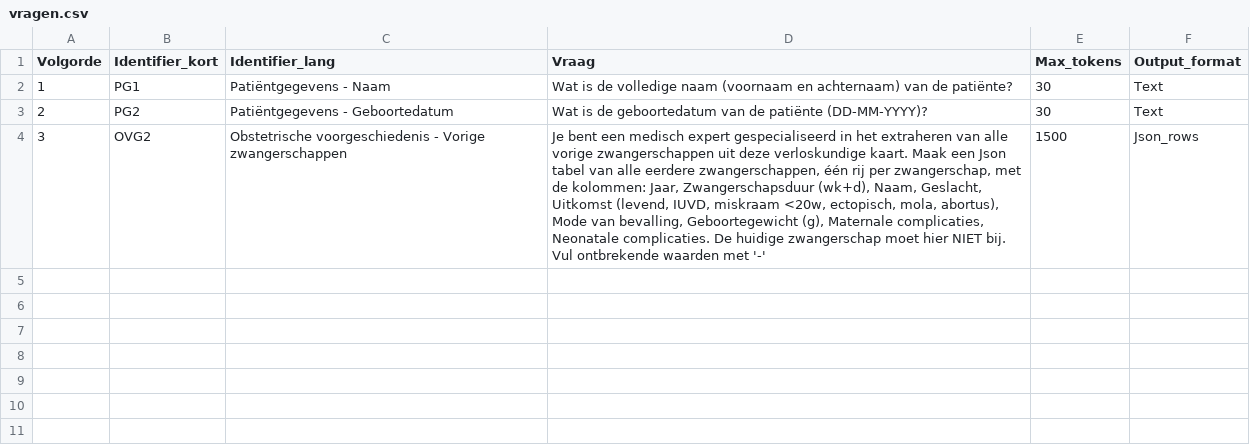
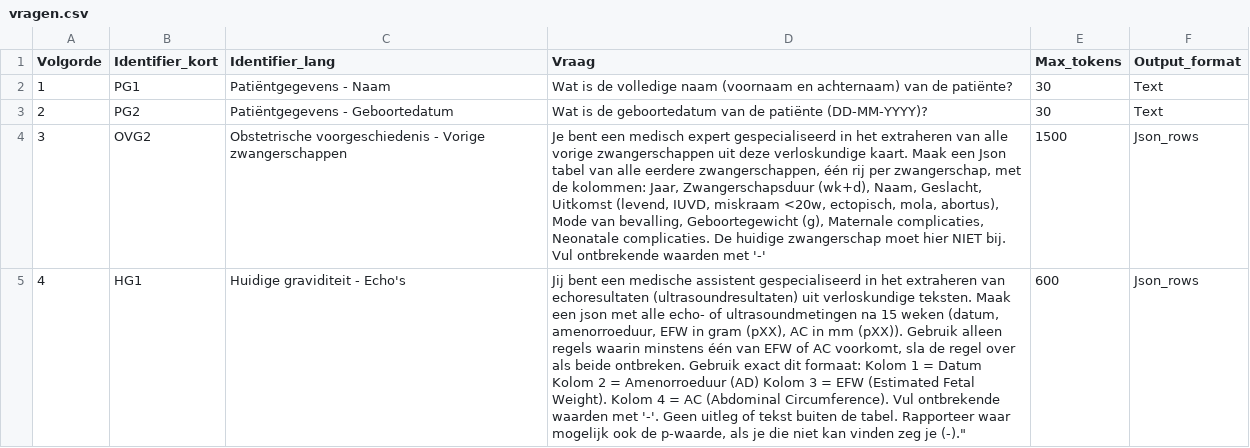
Before and after one commit to Andymaarten/2026_Zorgkaartvragen, a CSV file: vragen.csv, drawn as a sheet; the diff names each change by its address in the sheet, - before the commit and + after, or states it on an @@ line.

```diff
--- a/vragen.csv
+++ b/vragen.csv
+row 5: 4 | HG1 | Huidige graviditeit - Echo's | Jij bent een medische assistent gespecialiseerd in het extraheren van echoresultaten (ultrasoundresultaten) uit verloskundige teksten. Maak een json met alle echo- of ultrasoundmetingen na 15 weken (datum, amenorroeduur, EFW in gram (pXX), AC in mm (pXX)). Gebruik alleen regels waarin minstens één van EFW of AC voorkomt, sla de regel over als beide ontbreken. Gebruik exact dit formaat: Kolom 1 = Datum Kolom 2 = Amenorroeduur (AD) Kolom 3 = EFW (Estimated Fetal Weight). Kolom 4 = AC (Abdominal Circumference). Vul ontbrekende waarden met '-'. Geen uitleg of tekst buiten de tabel. Rapporteer waar mogelijk ook de p-waarde, als je die niet kan vinden zeg je (-)." | 600 | Json_rows
```
Also changed, not shown: 1 other file.
